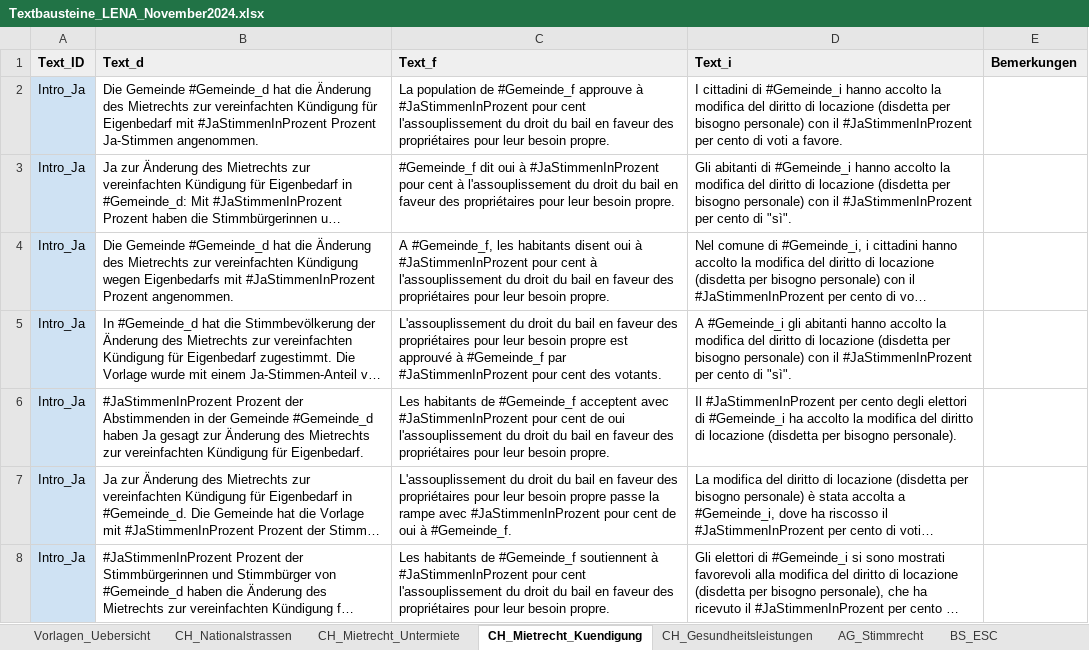
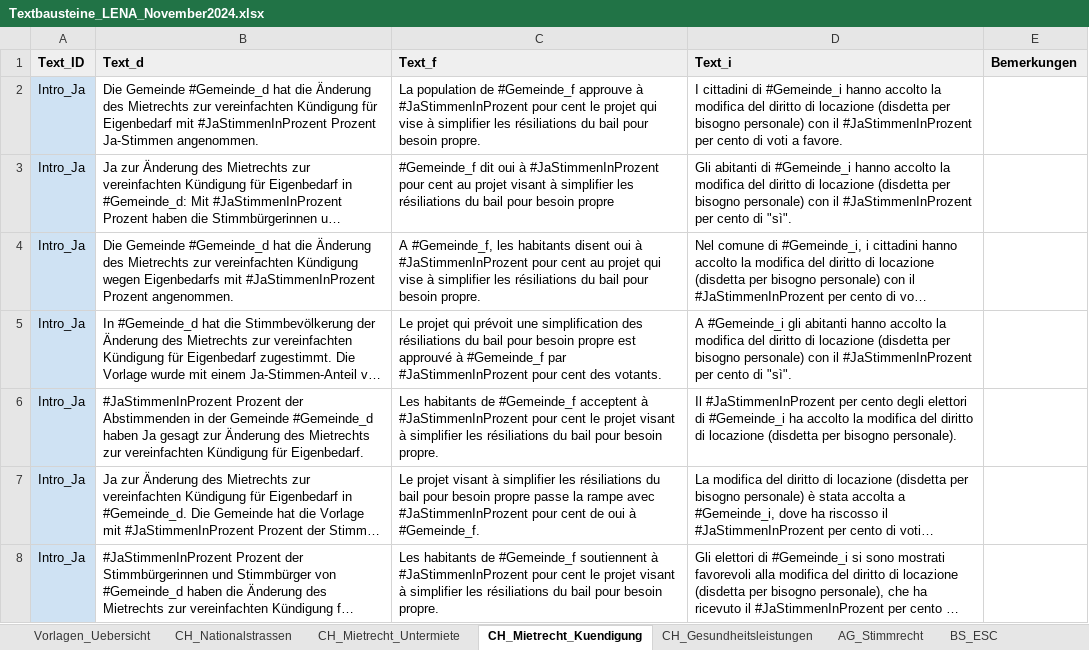
Before and after one commit to awp-finanznachrichten/lena_november2024, an Excel workbook: Texte/Textbausteine_LENA_November2024.xlsx, sheet CH_Mietrecht_Kuendigung, drawn as a sheet; only a part is shown; long unchanged cells end in …; values as stored, in another font and other column widths than the file's, no borders; charts and pictures not drawn; the diff covers the shown part only; the diff names each change by its address in the sheet, - before the commit and + after, or states it on an @@ line.

```diff
--- a/Texte/Textbausteine_LENA_November2024.xlsx (sheet CH_Mietrecht_Kuendigung)
+++ b/Texte/Textbausteine_LENA_November2024.xlsx (sheet CH_Mietrecht_Kuendigung)
-C2 (Text_f): …pour cent l'assouplissement du droit du bail en faveur des propriétaires pour leur besoin propre.
+C2 (Text_f): …pour cent le projet qui vise à simplifier les résiliations du bail pour besoin propre.
-C3 (Text_f): …pour cent à l'assouplissement du droit du bail en faveur des propriétaires pour leur besoin propre.
+C3 (Text_f): …pour cent au projet visant à simplifier les résiliations du bail pour besoin propre
-C4 (Text_f): …pour cent à l'assouplissement du droit du bail en faveur des propriétaires pour leur besoin propre.
+C4 (Text_f): …pour cent au projet qui vise à simplifier les résiliations du bail pour besoin propre.
-C5 (Text_f): L'assouplissement du droit du bail en faveur des propriétaires pour leur besoin propre…
+C5 (Text_f): Le projet qui prévoit une simplification des résiliations du bail pour besoin propre…
-C6 (Text_f): …#Gemeinde_f acceptent avec #JaStimmenInProzent pour cent de oui l'assouplissement du droit du bail en faveur des propriétaires pour leur besoin propre.
+C6 (Text_f): …#Gemeinde_f acceptent à #JaStimmenInProzent pour cent le projet visant à simplifier les résiliations du bail pour besoin propre.
-C7 (Text_f): L'assouplissement du droit du bail en faveur des propriétaires pour leur besoin propre…
+C7 (Text_f): Le projet visant à simplifier les résiliations du bail pour besoin propre…
-C8 (Text_f): …pour cent l'assouplissement du droit du bail en faveur des propriétaires pour leur besoin propre.
+C8 (Text_f): …pour cent le projet visant à simplifier les résiliations du bail pour besoin propre.
```
Also changed, not shown: 20 edited cells elsewhere in this sheet, sheet CH_Nationalstrassen, sheet JU_DistrictMoutier, sheet GE_TransportsPublics, sheet VS_LoiClimat, sheet CH_Gesundheitsleistungen, sheet GE_BaisseImpots, 3 more sheets, 1 other file.
